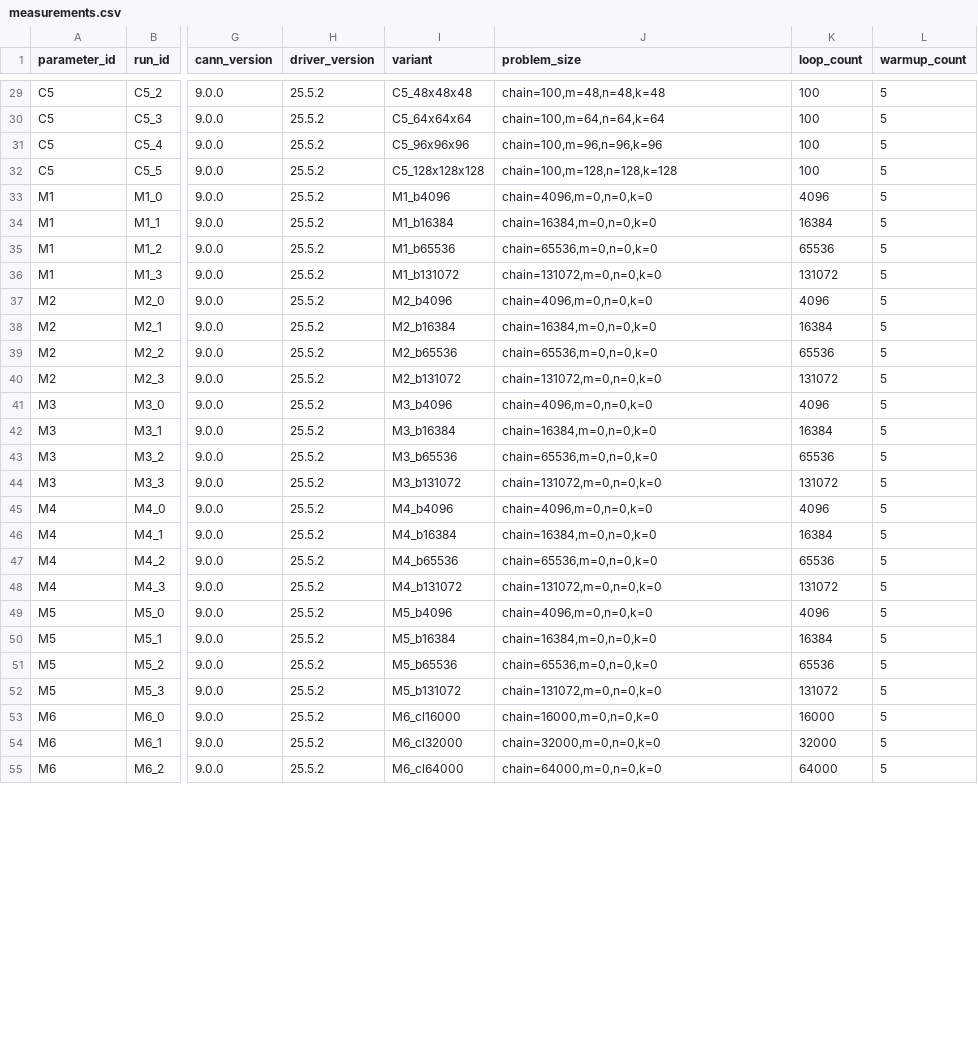
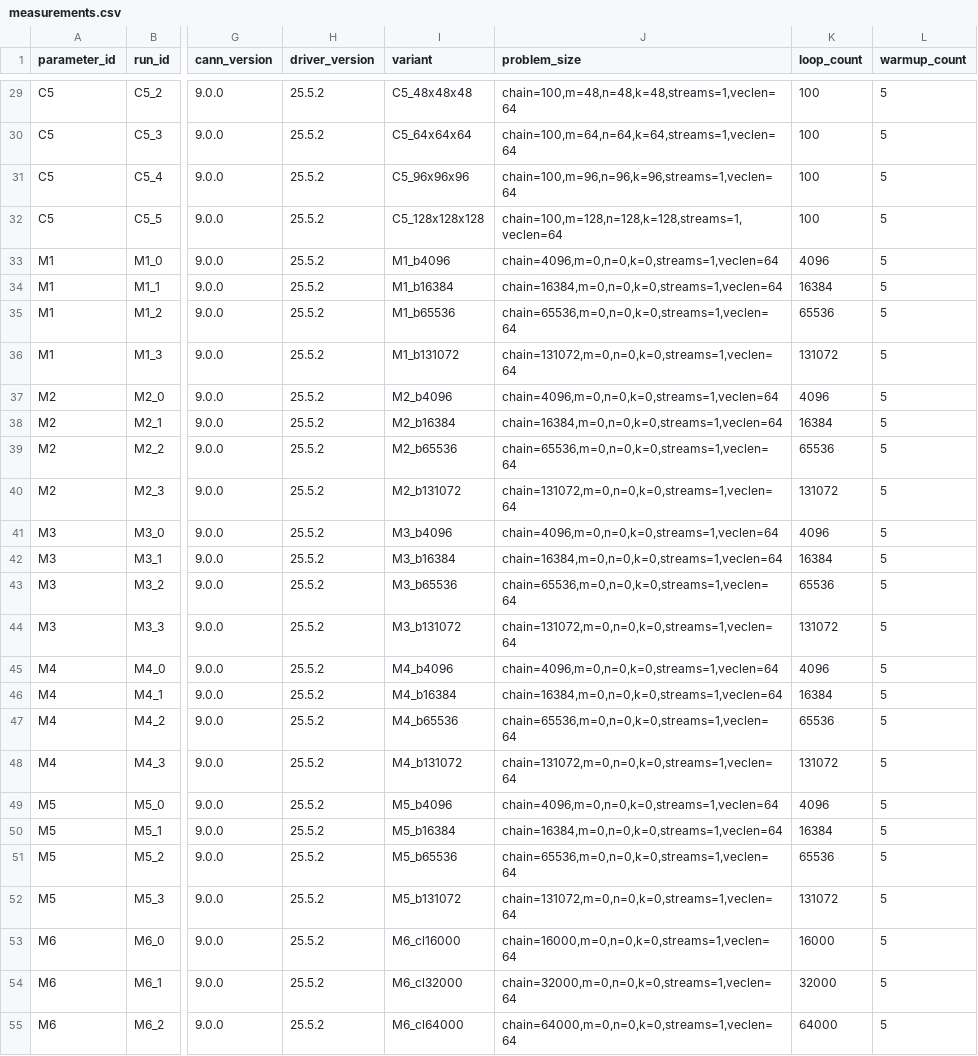
Before and after one commit to pandmonkey/ascend-npu-lab2, a CSV file: data/raw/measurements.csv, drawn as a sheet; only a part is shown, gaps mark what is left out; the diff covers the shown part only; the diff names each change by its address in the sheet, - before the commit and + after, or states it on an @@ line.

```diff
--- a/data/raw/measurements.csv
+++ b/data/raw/measurements.csv
-J29 (problem_size): chain=100,m=48,n=48,k=48
+J29 (problem_size): chain=100,m=48,n=48,k=48,streams=1,veclen=64
-J30 (problem_size): chain=100,m=64,n=64,k=64
+J30 (problem_size): chain=100,m=64,n=64,k=64,streams=1,veclen=64
-J31 (problem_size): chain=100,m=96,n=96,k=96
+J31 (problem_size): chain=100,m=96,n=96,k=96,streams=1,veclen=64
-J32 (problem_size): chain=100,m=128,n=128,k=128
+J32 (problem_size): chain=100,m=128,n=128,k=128,streams=1,veclen=64
-J33 (problem_size): chain=4096,m=0,n=0,k=0
+J33 (problem_size): chain=4096,m=0,n=0,k=0,streams=1,veclen=64
-J34 (problem_size): chain=16384,m=0,n=0,k=0
+J34 (problem_size): chain=16384,m=0,n=0,k=0,streams=1,veclen=64
-J35 (problem_size): chain=65536,m=0,n=0,k=0
+J35 (problem_size): chain=65536,m=0,n=0,k=0,streams=1,veclen=64
-J36 (problem_size): chain=131072,m=0,n=0,k=0
+J36 (problem_size): chain=131072,m=0,n=0,k=0,streams=1,veclen=64
-J37 (problem_size): chain=4096,m=0,n=0,k=0
+J37 (problem_size): chain=4096,m=0,n=0,k=0,streams=1,veclen=64
-J38 (problem_size): chain=16384,m=0,n=0,k=0
+J38 (problem_size): chain=16384,m=0,n=0,k=0,streams=1,veclen=64
-J39 (problem_size): chain=65536,m=0,n=0,k=0
+J39 (problem_size): chain=65536,m=0,n=0,k=0,streams=1,veclen=64
-J40 (problem_size): chain=131072,m=0,n=0,k=0
+J40 (problem_size): chain=131072,m=0,n=0,k=0,streams=1,veclen=64
-J41 (problem_size): chain=4096,m=0,n=0,k=0
+J41 (problem_size): chain=4096,m=0,n=0,k=0,streams=1,veclen=64
-J42 (problem_size): chain=16384,m=0,n=0,k=0
+J42 (problem_size): chain=16384,m=0,n=0,k=0,streams=1,veclen=64
-J43 (problem_size): chain=65536,m=0,n=0,k=0
+J43 (problem_size): chain=65536,m=0,n=0,k=0,streams=1,veclen=64
-J44 (problem_size): chain=131072,m=0,n=0,k=0
+J44 (problem_size): chain=131072,m=0,n=0,k=0,streams=1,veclen=64
-J45 (problem_size): chain=4096,m=0,n=0,k=0
+J45 (problem_size): chain=4096,m=0,n=0,k=0,streams=1,veclen=64
-J46 (problem_size): chain=16384,m=0,n=0,k=0
+J46 (problem_size): chain=16384,m=0,n=0,k=0,streams=1,veclen=64
-J47 (problem_size): chain=65536,m=0,n=0,k=0
+J47 (problem_size): chain=65536,m=0,n=0,k=0,streams=1,veclen=64
-J48 (problem_size): chain=131072,m=0,n=0,k=0
+J48 (problem_size): chain=131072,m=0,n=0,k=0,streams=1,veclen=64
-J49 (problem_size): chain=4096,m=0,n=0,k=0
+J49 (problem_size): chain=4096,m=0,n=0,k=0,streams=1,veclen=64
-J50 (problem_size): chain=16384,m=0,n=0,k=0
+J50 (problem_size): chain=16384,m=0,n=0,k=0,streams=1,veclen=64
-J51 (problem_size): chain=65536,m=0,n=0,k=0
+J51 (problem_size): chain=65536,m=0,n=0,k=0,streams=1,veclen=64
-J52 (problem_size): chain=131072,m=0,n=0,k=0
+J52 (problem_size): chain=131072,m=0,n=0,k=0,streams=1,veclen=64
-J53 (problem_size): chain=16000,m=0,n=0,k=0
+J53 (problem_size): chain=16000,m=0,n=0,k=0,streams=1,veclen=64
-J54 (problem_size): chain=32000,m=0,n=0,k=0
+J54 (problem_size): chain=32000,m=0,n=0,k=0,streams=1,veclen=64
-J55 (problem_size): chain=64000,m=0,n=0,k=0
+J55 (problem_size): chain=64000,m=0,n=0,k=0,streams=1,veclen=64
```
Also changed, not shown: 86 edited cells elsewhere in this file, data/processed/summary.csv, 28 other files.
